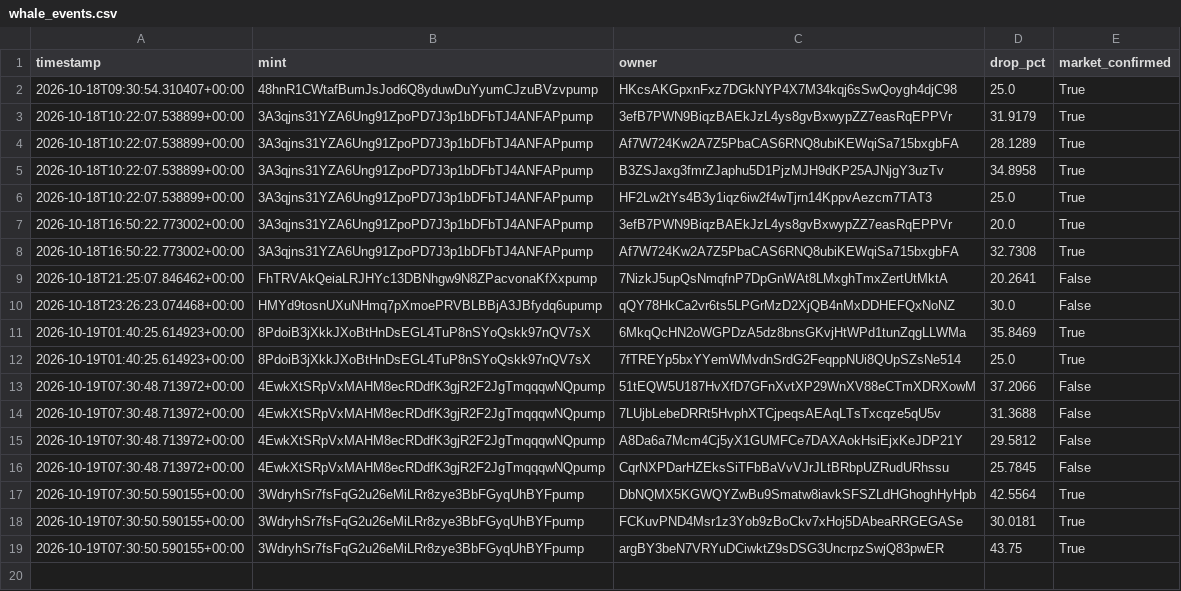
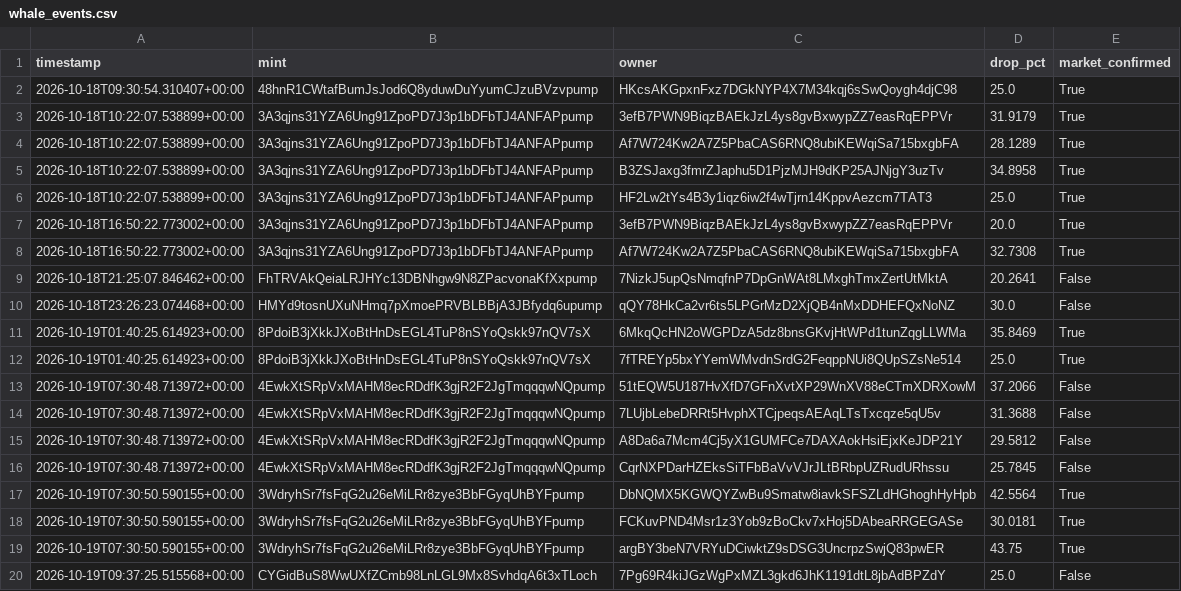
Before and after one commit to amincanani1985-web/meme-scanner-bot, a CSV file: whale_events.csv, drawn as a sheet.

```diff
--- a/whale_events.csv
+++ b/whale_events.csv
@@ -19 +19,2 @@ timestamp,mint,owner,drop_pct,market_confirmed
 2026-10-19T07:30:50.590155+00:00,3WdryhSr7fsFqG2u26eMiLRr8zye3BbFGyqUhBYFpump,argBY3beN7VRYuDCiwktZ9sDSG3UncrpzSwjQ83pwER,43.75,True
+2026-10-19T09:37:25.515568+00:00,CYGidBuS8WwUXfZCmb98LnLGL9Mx8SvhdqA6t3xTLoch,7Pg69R4kiJGzWgPxMZL3gkd6JhK1191dtL8jbAdBPZdY,25.0,False
```
Also changed, not shown: 3 other files.
